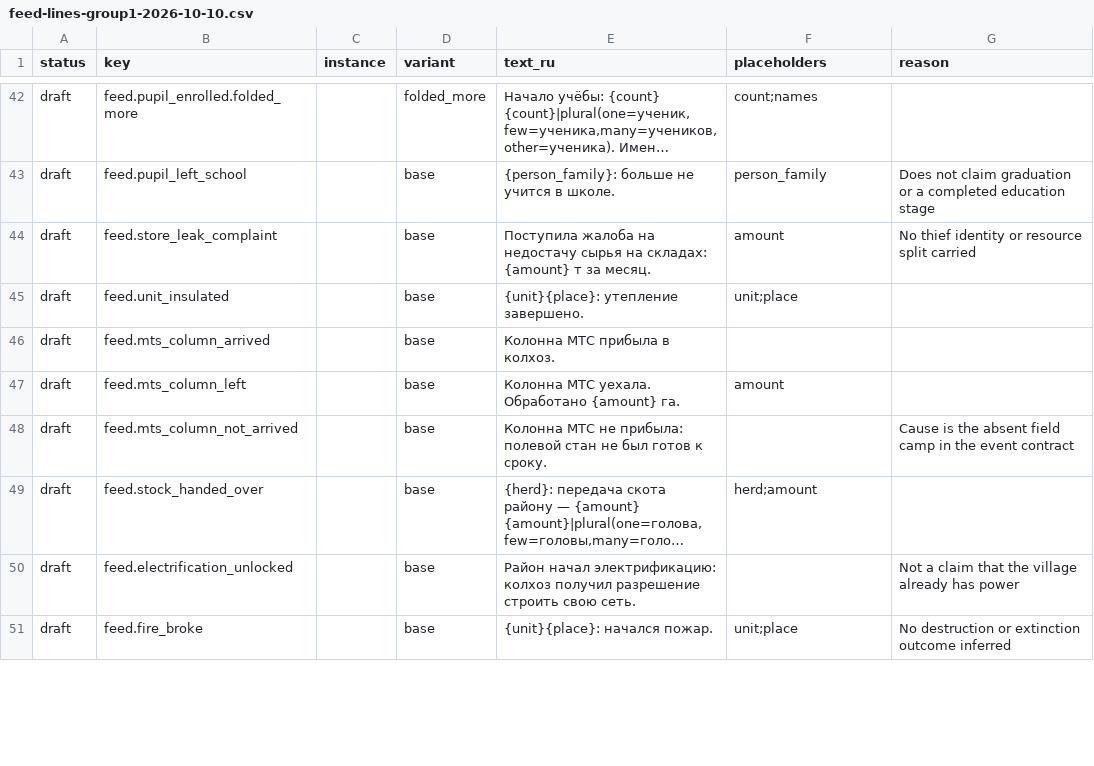
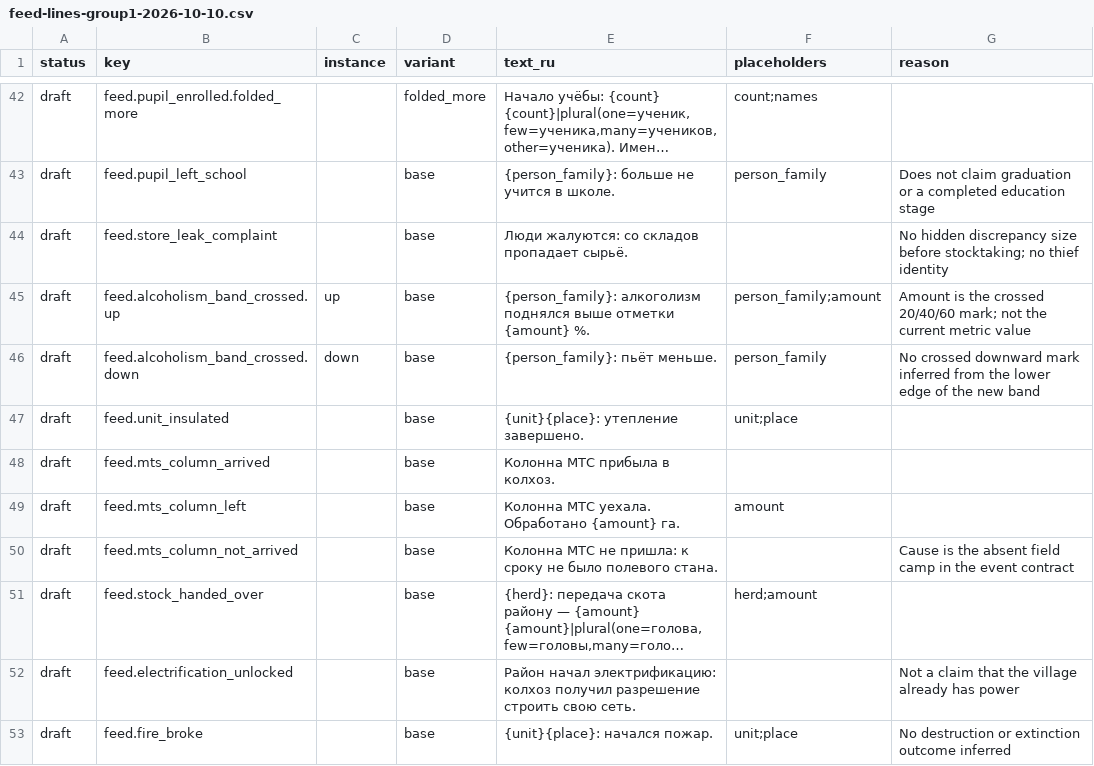
Before and after one commit to algb006/kolkhoz_rpg, a CSV file: manual/texts/feed-lines-group1-2026-10-10.csv, drawn as a sheet; only a part is shown, gaps mark what is left out; long unchanged cells end in …; addresses are those after the commit; the diff covers the shown part only; the diff names each change by its address in the sheet, - before the commit and + after, or states it on an @@ line.

```diff
--- a/manual/texts/feed-lines-group1-2026-10-10.csv
+++ b/manual/texts/feed-lines-group1-2026-10-10.csv
-E44 (text_ru): Поступила жалоба на недостачу сырья на складах: {amount} т за месяц.
+E44 (text_ru): Люди жалуются: со складов пропадает сырьё.
-F44 (placeholders): amount
+F44 (placeholders): (empty)
-G44 (reason): No thief identity or resource split carried
+G44 (reason): No hidden discrepancy size before stocktaking; no thief identity
+row 45: draft | feed.alcoholism_band_crossed.up | up | base | {person_family}: алкоголизм поднялся выше отметки {amount} %. | person_family;amount | Amount is the crossed 20/40/60 mark; not the current metric value
+row 46: draft | feed.alcoholism_band_crossed.down | down | base | {person_family}: пьёт меньше. | person_family | No crossed downward mark inferred from the lower edge of the new band
-E50 (text_ru): …МТС не прибыла: полевой стан не был готов к сроку.
+E50 (text_ru): …МТС не пришла: к сроку не было полевого стана.
```
Also changed, not shown: 13 added rows, 4 removed rows and 23 edited cells elsewhere in this file, 1 other file.
